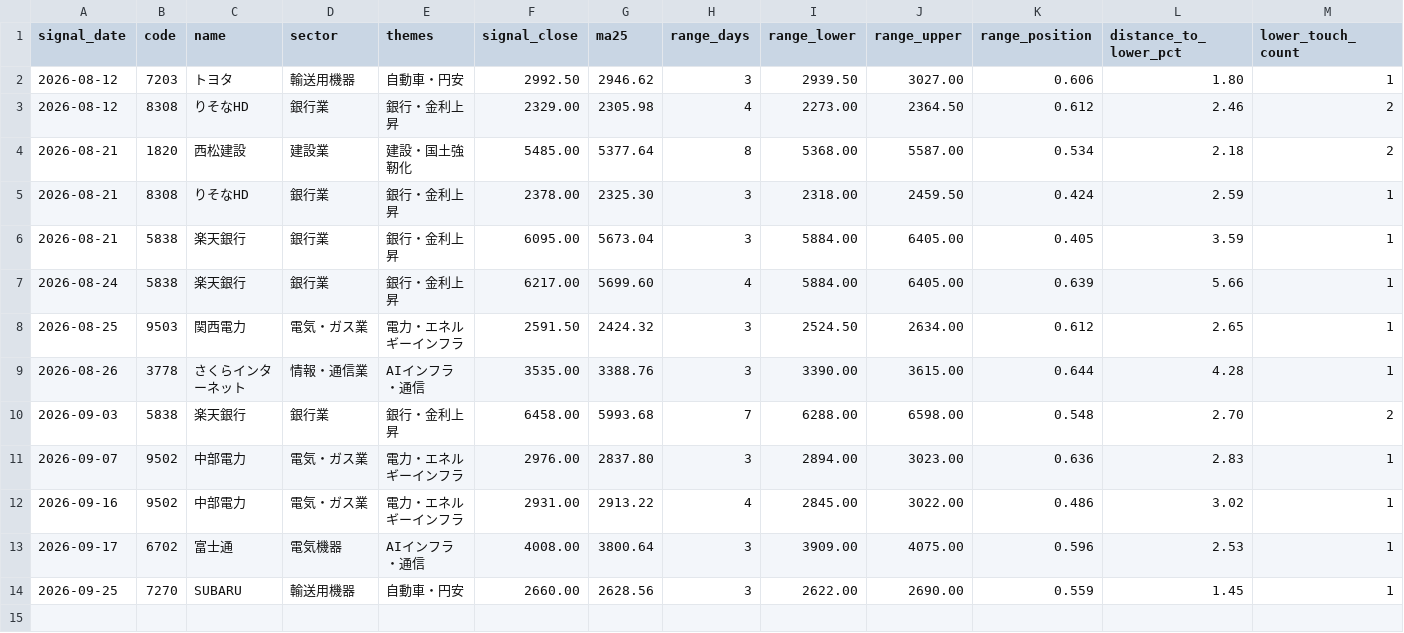
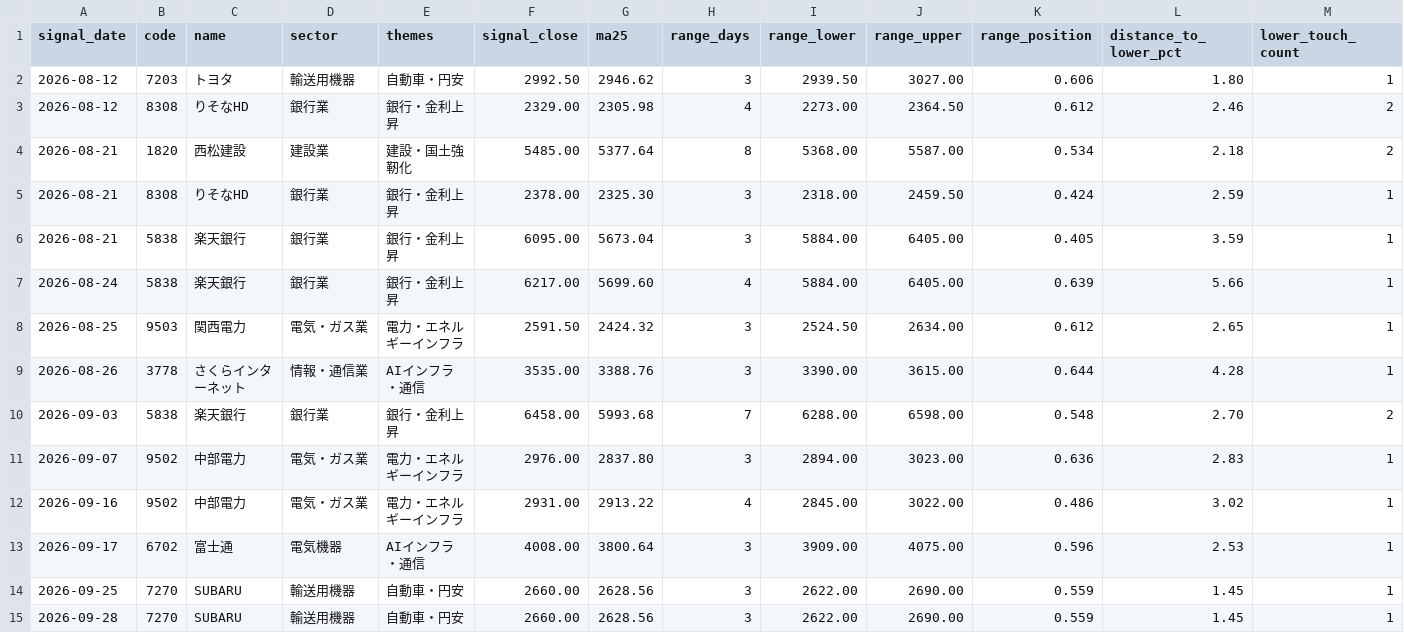
Before and after one commit to jun1717/day-swing-trade, a CSV file: data/journal/signals.csv, drawn as a sheet; only a part is shown; rows hold the shown columns only; the diff names each change by its address in the sheet, - before the commit and + after, or states it on an @@ line.

```diff
--- a/data/journal/signals.csv
+++ b/data/journal/signals.csv
+row 15: 2026-09-28 | 7270 | SUBARU | 輸送用機器 | 自動車・円安 | 2660.00 | 2628.56 | 3 | 2622.00 | 2690.00 | 0.559 | 1.45 | 1
```
Also changed, not shown: 4 other files.
